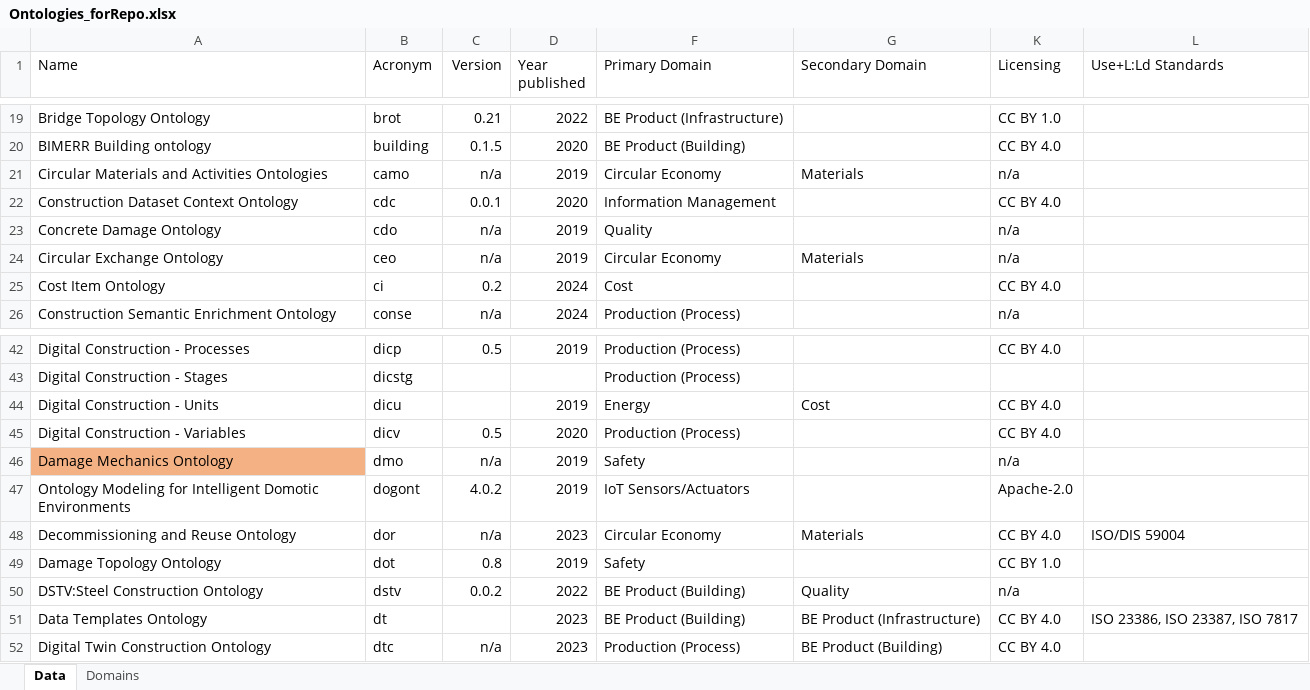
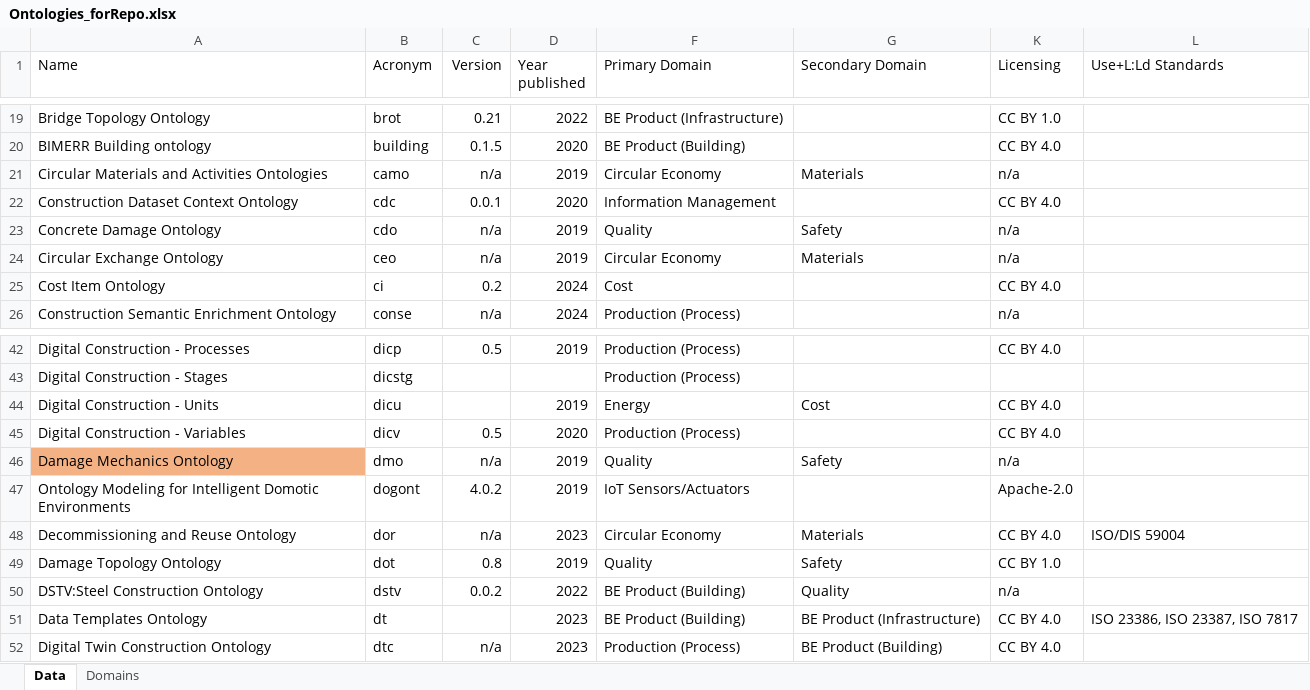
Before and after one commit to CyberbuildLab/BE-OLS, an Excel workbook: data/Ontologies_forRepo.xlsx, sheet Data, drawn as a sheet; only a part is shown, gaps mark what is left out; values as stored, in another font and other column widths than the file's, no borders; table styles not drawn; the diff names each change by its address in the sheet, - before the commit and + after, or states it on an @@ line.

Commit message:
Update Ontologies_forRepo.xlsx
Harmonised classification of Damage -related ontologies under Quality (primary) and Safety (secondary) domains.

```diff
--- a/data/Ontologies_forRepo.xlsx (sheet Data)
+++ b/data/Ontologies_forRepo.xlsx (sheet Data)
-G23 (Secondary Domain): (empty)
+G23 (Secondary Domain): Safety
-F46 (Primary Domain): Safety
+F46 (Primary Domain): Quality
-G46 (Secondary Domain): (empty)
+G46 (Secondary Domain): Safety
-F49 (Primary Domain): Safety
+F49 (Primary Domain): Quality
-G49 (Secondary Domain): (empty)
+G49 (Secondary Domain): Safety
```
Also changed, not shown: sheet Domains.
